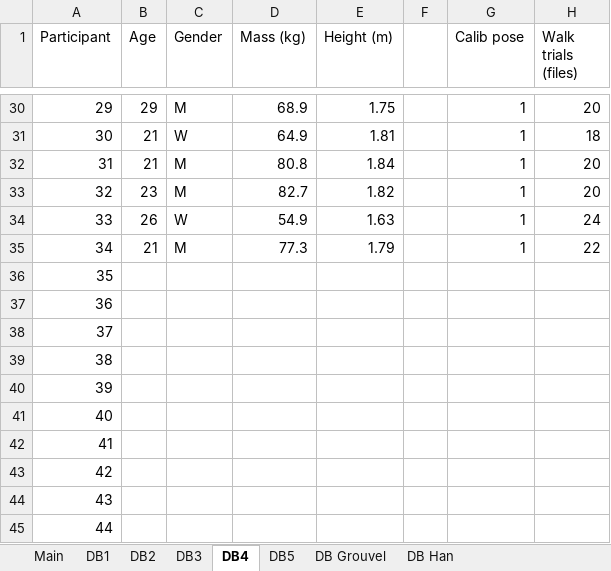
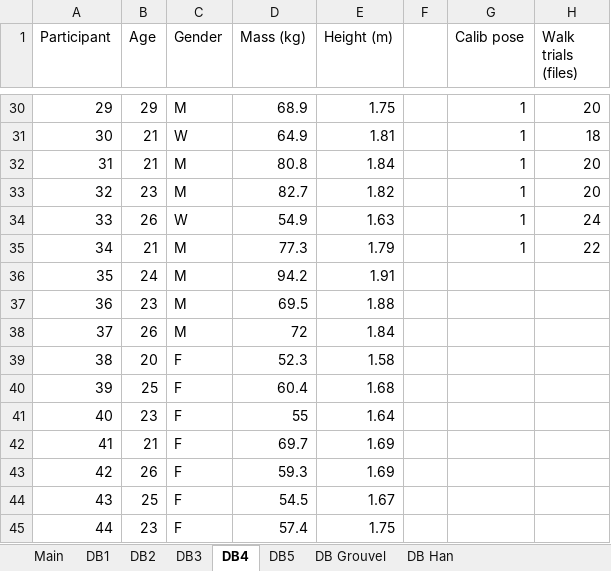
Before and after one commit to perlasqr/TeamProject_BioMAC, an Excel workbook: data/database_inventory.xlsx, sheet DB4, drawn as a sheet; only a part is shown, gaps mark what is left out; values as stored, in another font and other column widths than the file's, no borders; the diff covers the shown part only; the diff names each change by its address in the sheet, - before the commit and + after, or states it on an @@ line.

Commit message:
Update database_inventory file

```diff
--- a/data/database_inventory.xlsx (sheet DB4)
+++ b/data/database_inventory.xlsx (sheet DB4)
-B36 (Age): (empty)
+B36 (Age): 24
-C36:C38 (Gender): (empty)
+C36:C38 (Gender): M
-D36 (Mass (kg)): (empty)
+D36 (Mass (kg)): 94.2
-E36 (Height (m)): (empty)
+E36 (Height (m)): 1.91
-B37 (Age): (empty)
+B37 (Age): 23
-D37 (Mass (kg)): (empty)
+D37 (Mass (kg)): 69.5
-E37 (Height (m)): (empty)
+E37 (Height (m)): 1.88
-B38 (Age): (empty)
+B38 (Age): 26
-D38 (Mass (kg)): (empty)
+D38 (Mass (kg)): 72
-E38 (Height (m)): (empty)
+E38 (Height (m)): 1.84
-B39 (Age): (empty)
+B39 (Age): 20
-C39:C45 (Gender): (empty)
+C39:C45 (Gender): F
-D39 (Mass (kg)): (empty)
+D39 (Mass (kg)): 52.3
-E39 (Height (m)): (empty)
+E39 (Height (m)): 1.58
-B40 (Age): (empty)
+B40 (Age): 25
-D40 (Mass (kg)): (empty)
+D40 (Mass (kg)): 60.4
-E40 (Height (m)): (empty)
+E40 (Height (m)): 1.68
-B41 (Age): (empty)
+B41 (Age): 23
-D41 (Mass (kg)): (empty)
+D41 (Mass (kg)): 55
-E41 (Height (m)): (empty)
+E41 (Height (m)): 1.64
-B42 (Age): (empty)
+B42 (Age): 21
-D42 (Mass (kg)): (empty)
+D42 (Mass (kg)): 69.7
-E42:E43 (Height (m)): (empty)
+E42:E43 (Height (m)): 1.69
-B43 (Age): (empty)
+B43 (Age): 26
-D43 (Mass (kg)): (empty)
+D43 (Mass (kg)): 59.3
-B44 (Age): (empty)
+B44 (Age): 25
-D44 (Mass (kg)): (empty)
+D44 (Mass (kg)): 54.5
-E44 (Height (m)): (empty)
+E44 (Height (m)): 1.67
-B45 (Age): (empty)
+B45 (Age): 23
-D45 (Mass (kg)): (empty)
+D45 (Mass (kg)): 57.4
-E45 (Height (m)): (empty)
+E45 (Height (m)): 1.75
```
Also changed, not shown: 4 edited cells elsewhere in this sheet.
